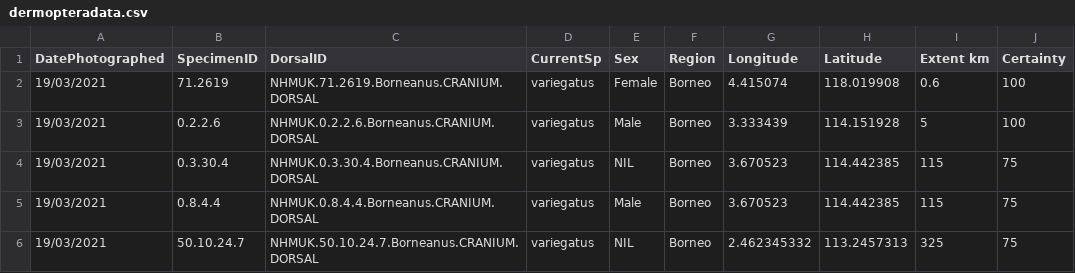
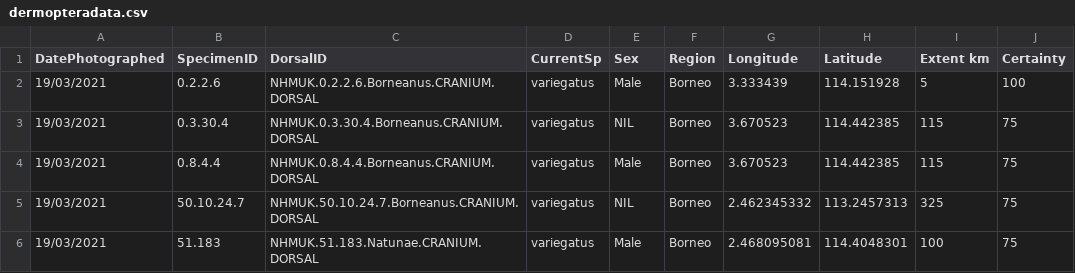
Before and after one commit to christiancjw/how-many-galeopterus, a CSV file: Rawdata/dermopteradata.csv, drawn as a sheet; only a part is shown; the shorter side is filled out with more unchanged rows; the diff names each change by its address in the sheet, - before the commit and + after, or states it on an @@ line.

Commit message:
Cleaned TPS file - one specimen had landmarks 4 & 5 swapped

```diff
--- a/Rawdata/dermopteradata.csv
+++ b/Rawdata/dermopteradata.csv
-row 2: 19/03/2021 | 71.2619 | NHMUK.71.2619.Borneanus.CRANIUM.DORSAL | variegatus | Female | Borneo | 4.415074 | 118.019908 | 0.6 | 100
```
Also changed, not shown: 5 other files.
